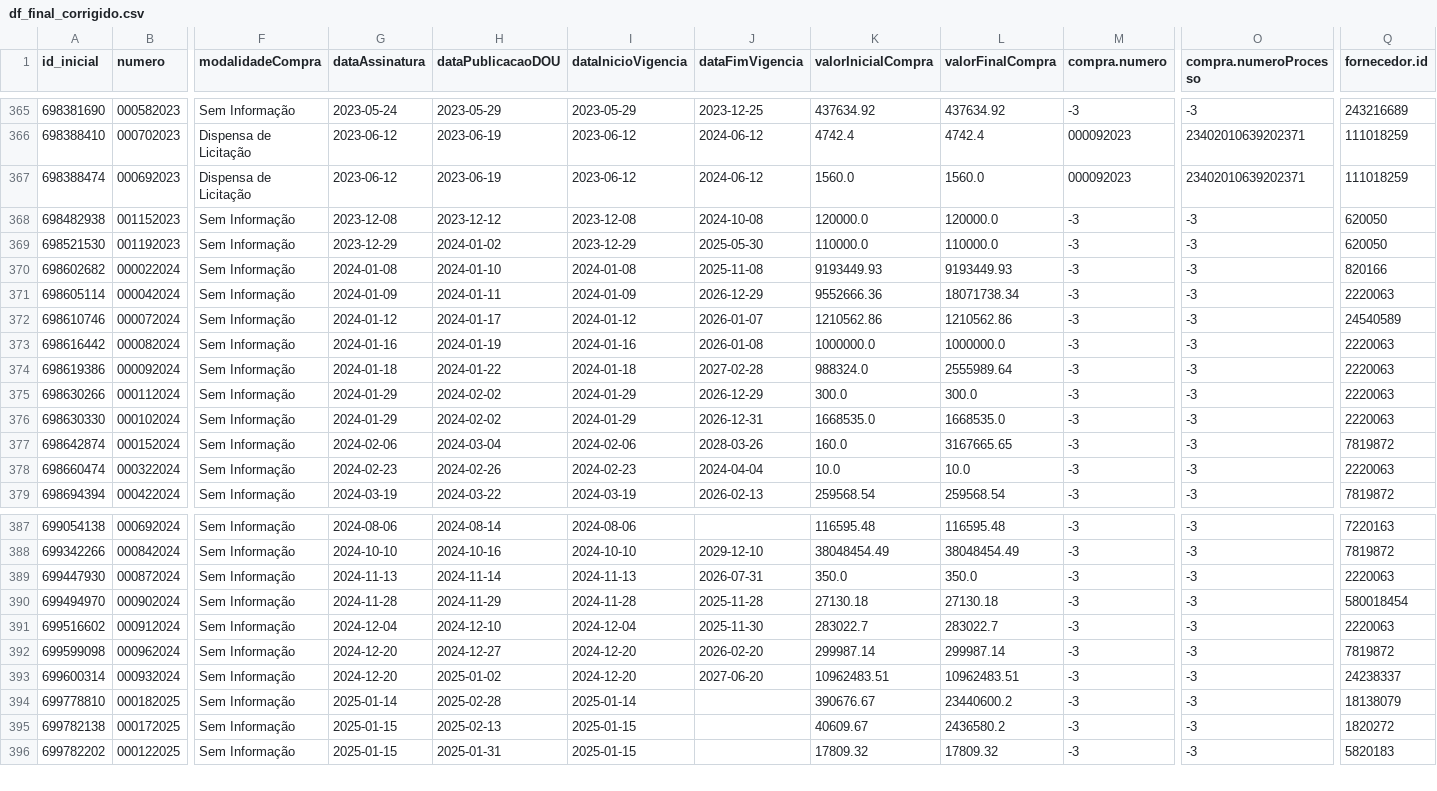
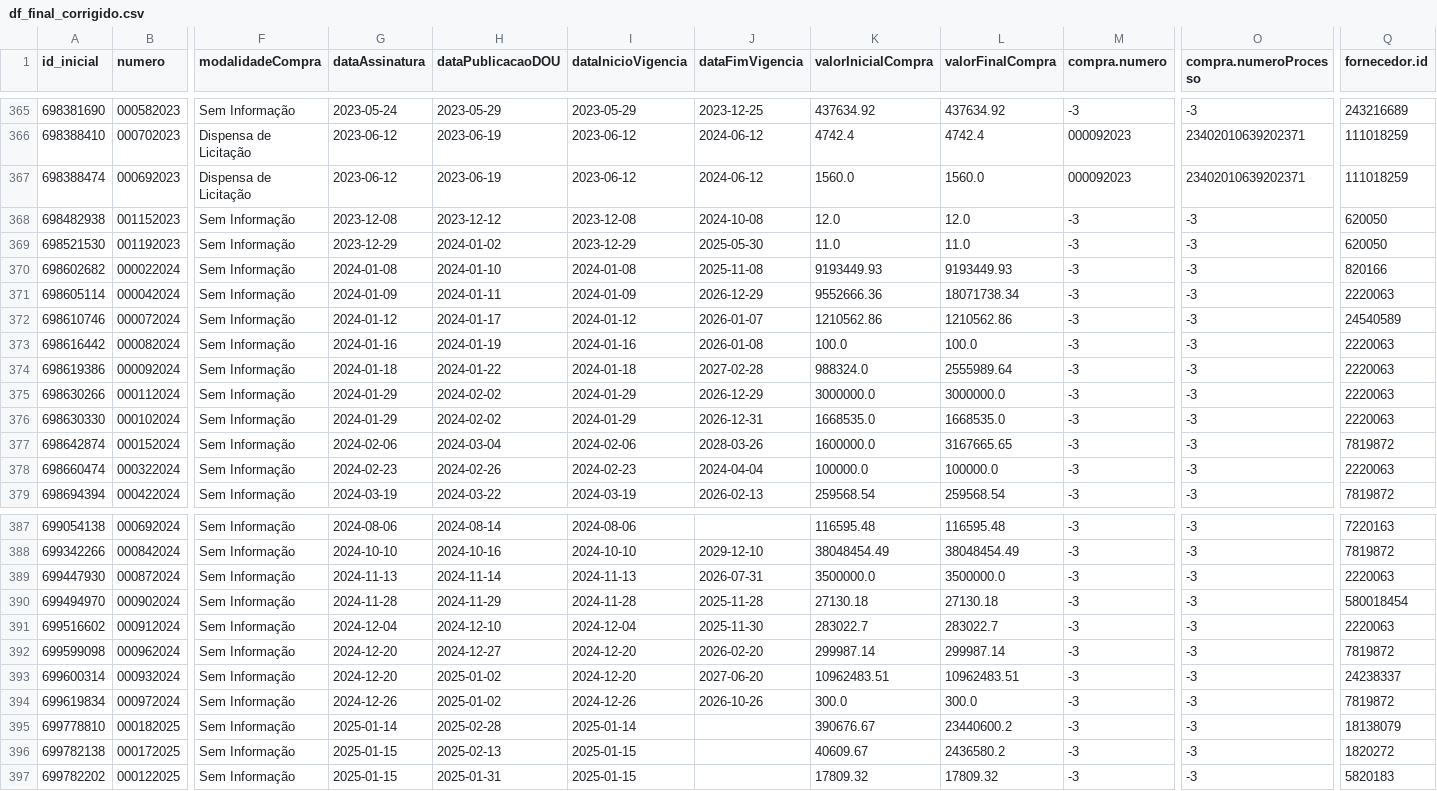
Before and after one commit to victorltd/transparencia_api, a CSV file: df_final_corrigido.csv, drawn as a sheet; only a part is shown, gaps mark what is left out; rows hold the shown columns only; the diff names each change by its address in the sheet, - before the commit and + after, or states it on an @@ line.

```diff
--- a/df_final_corrigido.csv
+++ b/df_final_corrigido.csv
-K368 (valorInicialCompra): 120000.0
+K368 (valorInicialCompra): 12.0
-L368 (valorFinalCompra): 120000.0
+L368 (valorFinalCompra): 12.0
-K369 (valorInicialCompra): 110000.0
+K369 (valorInicialCompra): 11.0
-L369 (valorFinalCompra): 110000.0
+L369 (valorFinalCompra): 11.0
-K373 (valorInicialCompra): 1000000.0
+K373 (valorInicialCompra): 100.0
-L373 (valorFinalCompra): 1000000.0
+L373 (valorFinalCompra): 100.0
-K375 (valorInicialCompra): 300.0
+K375 (valorInicialCompra): 3000000.0
-L375 (valorFinalCompra): 300.0
+L375 (valorFinalCompra): 3000000.0
-K377 (valorInicialCompra): 160.0
+K377 (valorInicialCompra): 1600000.0
-K378 (valorInicialCompra): 10.0
+K378 (valorInicialCompra): 100000.0
-L378 (valorFinalCompra): 10.0
+L378 (valorFinalCompra): 100000.0
-K389 (valorInicialCompra): 350.0
+K389 (valorInicialCompra): 3500000.0
-L389 (valorFinalCompra): 350.0
+L389 (valorFinalCompra): 3500000.0
+row 394: 699619834 | 000972024 | Sem Informação | 2024-12-26 | 2025-01-02 | 2024-12-26 | 2026-10-26 | 300.0 | 300.0 | -3 | -3 | 7819872
```
